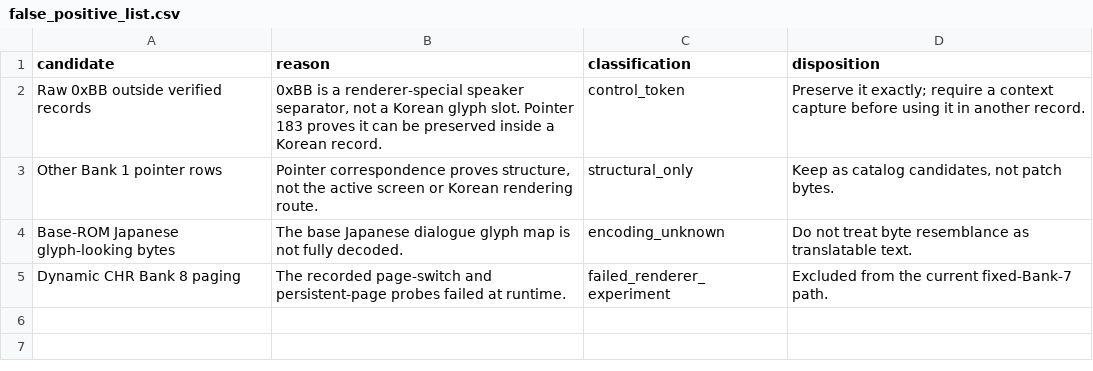
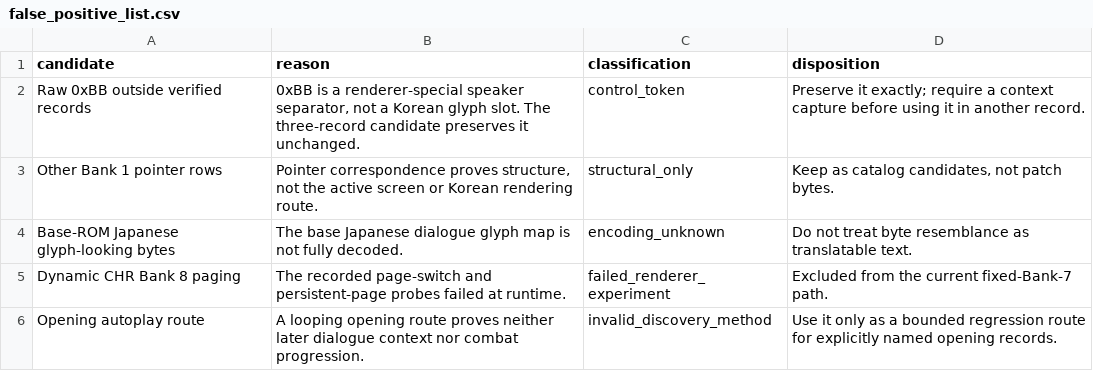
Before and after one commit to kakduki/kunio-period-drama-korean-patch, a CSV file: false_positive_list.csv, drawn as a sheet.

```diff
--- a/false_positive_list.csv
+++ b/false_positive_list.csv
@@ -1,3 +1,3 @@
 candidate,reason,classification,disposition
-Raw 0xBB outside verified records,"0xBB is a renderer-special speaker separator, not a Korean glyph slot. Pointer 183 proves it can be preserved inside a Korean record.",control_token,"Preserve it exactly; require a context capture before using it in another record."
+Raw 0xBB outside verified records,"0xBB is a renderer-special speaker separator, not a Korean glyph slot. The three-record candidate preserves it unchanged.",control_token,"Preserve it exactly; require a context capture before using it in another record."
 Other Bank 1 pointer rows,"Pointer correspondence proves structure, not the active screen or Korean rendering route.",structural_only,"Keep as catalog candidates, not patch bytes."
@@ -5 +5,2 @@ Base-ROM Japanese glyph-looking bytes,"The base Japanese dialogue glyph map is n
 Dynamic CHR Bank 8 paging,"The recorded page-switch and persistent-page probes failed at runtime.",failed_renderer_experiment,"Excluded from the current fixed-Bank-7 path."
+Opening autoplay route,"A looping opening route proves neither later dialogue context nor combat progression.",invalid_discovery_method,"Use it only as a bounded regression route for explicitly named opening records."
```
Also changed, not shown: string_candidates.csv, 49 other files.
